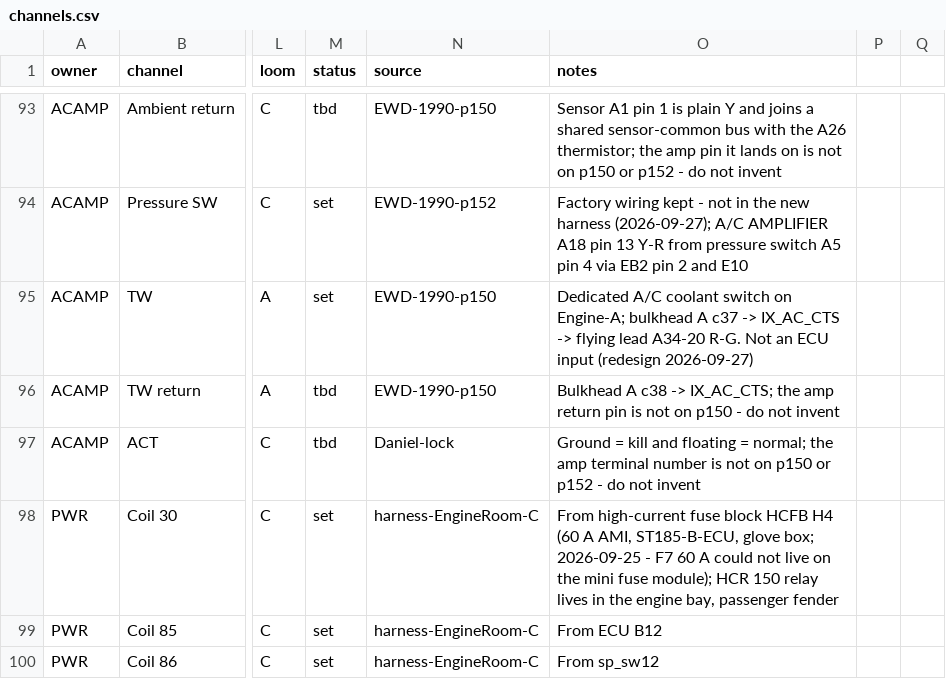
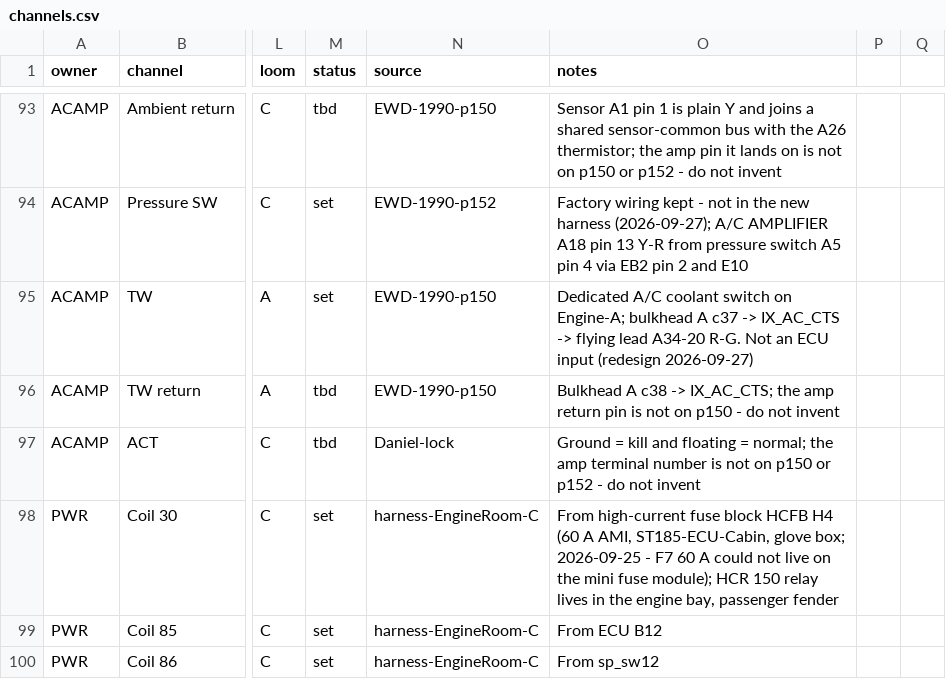
Before and after one commit to living-relation/st185-link-ecu-config, a CSV file: sot/channels.csv, drawn as a sheet; only a part is shown, gaps mark what is left out; the diff names each change by its address in the sheet, - before the commit and + after, or states it on an @@ line.

Commit message:
Harness redesign phase 9: propagate to every wiring surface
docs/harness/README.md rewritten for the 11 physical harnesses, the registry
and the new gate list. RECONCILIATION-RULES surface table, both
harness-wiring-conventions rules, SHIELD-RULES (VRC endpoints, inline drains,
shieldBothEndsOk), ENGINE-ROOM-POWER-REDISTRIBUTION, the sensor reference,
root README and CLAUDE.md follow. Plan 6.41's cabin-accessory, wheel-speed
split and rear-trunk sections get a superseded pointer. Implementation plan
records phase status, including the engine re-split that still needs a
decision.

```diff
--- a/sot/channels.csv
+++ b/sot/channels.csv
-O98 (notes): …A AMI, ST185-B-ECU, glove box;…
+O98 (notes): …A AMI, ST185-ECU-Cabin, glove box;…
```
Also changed, not shown: 13 other files.
